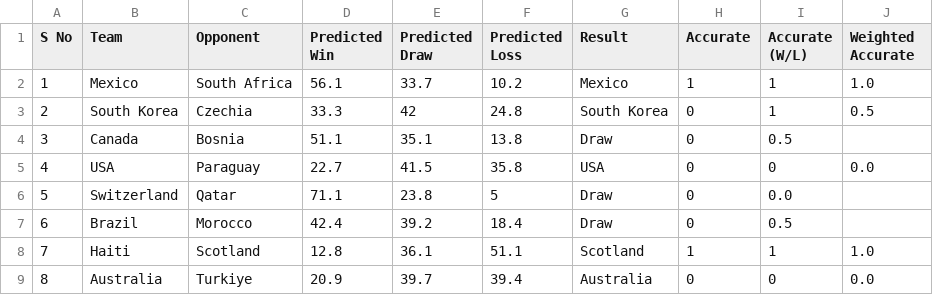
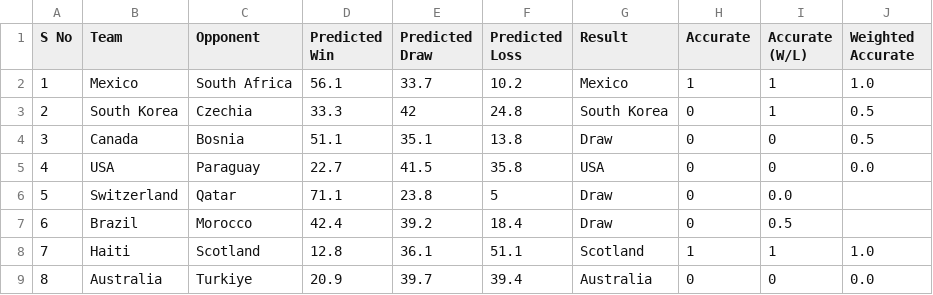
Before and after one commit to puranjayh/hmm-world-cup, a CSV file: Live Test/Predictions.csv, drawn as a sheet; only a part is shown; the diff names each change by its address in the sheet, - before the commit and + after, or states it on an @@ line.

Commit message:
Update Predictions.csv

```diff
--- a/Live Test/Predictions.csv
+++ b/Live Test/Predictions.csv
-I4 (Accurate (W/L)): 0.5
+I4 (Accurate (W/L)): 0
-J4 (Weighted Accurate): (empty)
+J4 (Weighted Accurate): 0.5
```
